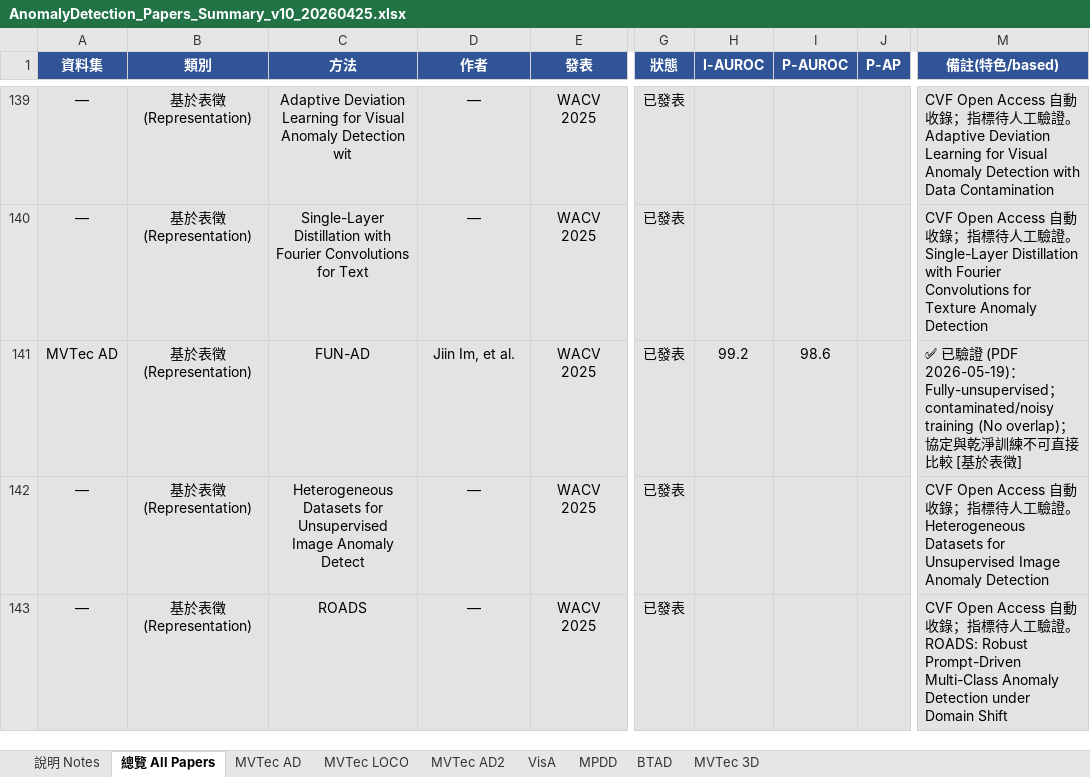
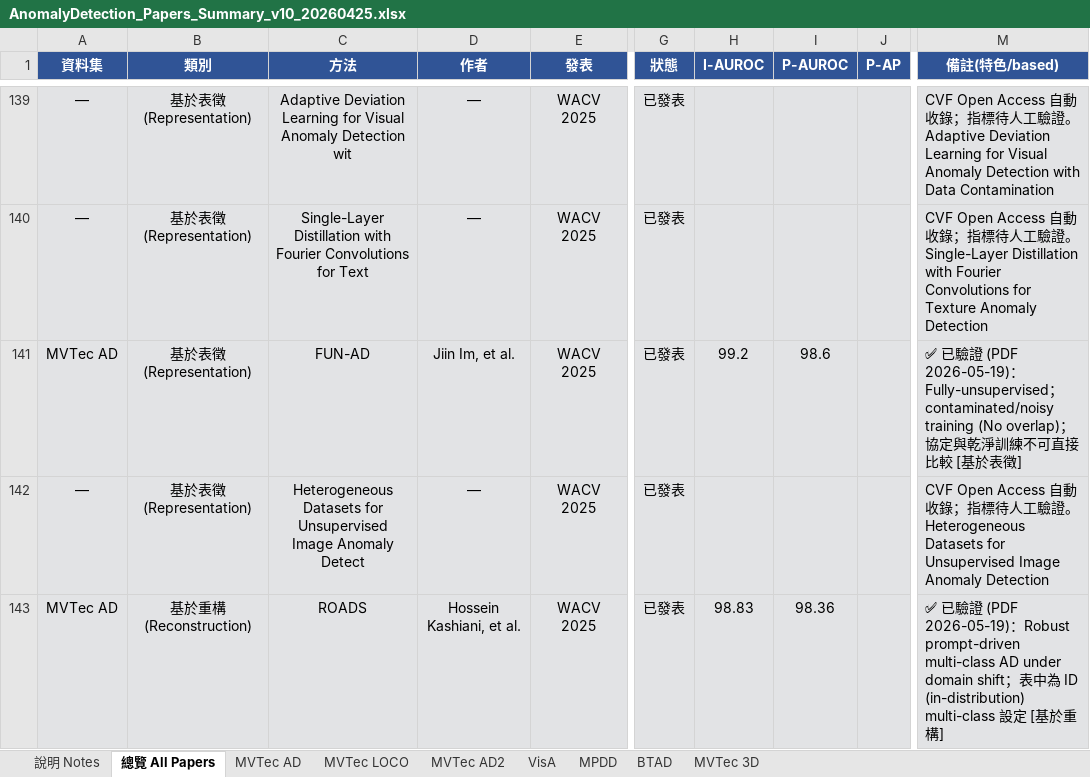
Before and after one commit to 112378074/NTUT-IVI-Lab--SOTA-Literature-Viewer, an Excel workbook: AnomalyDetection_Papers_Summary_v10_20260425.xlsx, sheet 總覽 All Papers, drawn as a sheet; only a part is shown, gaps mark what is left out; values as stored, in another font and other column widths than the file's, no borders; the diff names each change by its address in the sheet, - before the commit and + after, or states it on an @@ line.

Commit message:
verify batch 4: ROADS (WACV25) — MVTec AD 98.83/98.36, VisA 95.42 PDF-verified

```diff
--- a/AnomalyDetection_Papers_Summary_v10_20260425.xlsx (sheet 總覽 All Papers)
+++ b/AnomalyDetection_Papers_Summary_v10_20260425.xlsx (sheet 總覽 All Papers)
-A143 (資料集): —
+A143 (資料集): MVTec AD
-B143 (類別): 基於表徵 (Representation)
+B143 (類別): 基於重構 (Reconstruction)
-D143 (作者): —
+D143 (作者): Hossein Kashiani, et al.
-H143 (I-AUROC): (empty)
+H143 (I-AUROC): 98.83
-I143 (P-AUROC): (empty)
+I143 (P-AUROC): 98.36
-M143 (備註(特色/based)): CVF Open Access 自動收錄；指標待人工驗證。ROADS: Robust Prompt-Driven Multi-Class Anomaly Detection under Domain Shift
+M143 (備註(特色/based)): ✅ 已驗證 (PDF 2026-05-19)：Robust prompt-driven multi-class AD under domain shift；表中為 ID (in-distribution) multi-class 設定 [基於重構]
```
Also changed, not shown: sheet VisA, sheet MVTec AD, 2 other files.
